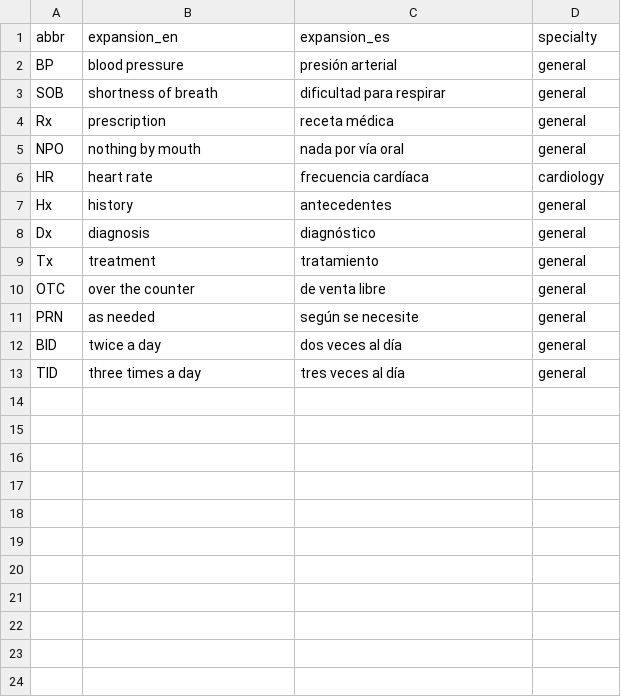
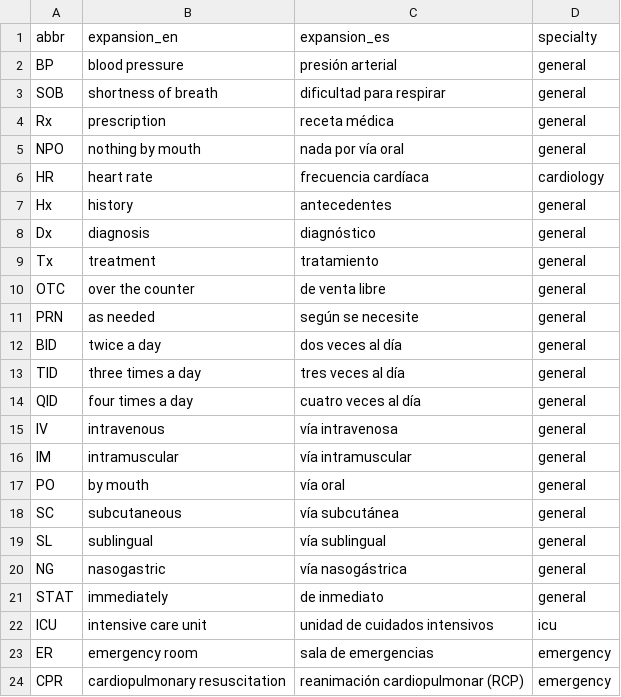
Before and after one commit to LuisaVil2/Int, a CSV file: data/terminology/abbreviations.csv, drawn as a sheet; the diff names each change by its address in the sheet, - before the commit and + after, or states it on an @@ line.

Commit message:
Add Fish Speech TTS module with fallback, test suite, and logging
Replaces src/tts.py with a src/tts/ package (Fish Speech voice cloning
plus fallback providers), adds a pytest-based test suite covering
translation, terminology, emergency handling, and fallback hierarchy,
and expands the glossary/abbreviations data.

```diff
--- a/data/terminology/abbreviations.csv
+++ b/data/terminology/abbreviations.csv
+row 14: QID | four times a day | cuatro veces al día | general
+row 15: IV | intravenous | vía intravenosa | general
+row 16: IM | intramuscular | vía intramuscular | general
+row 17: PO | by mouth | vía oral | general
+row 18: SC | subcutaneous | vía subcutánea | general
+row 19: SL | sublingual | vía sublingual | general
+row 20: NG | nasogastric | vía nasogástrica | general
+row 21: STAT | immediately | de inmediato | general
+row 22: ICU | intensive care unit | unidad de cuidados intensivos | icu
+row 23: ER | emergency room | sala de emergencias | emergency
+row 24: CPR | cardiopulmonary resuscitation | reanimación cardiopulmonar (RCP) | emergency
```
Also changed, not shown: data/terminology/glossary_en_es.csv, 41 other files.
